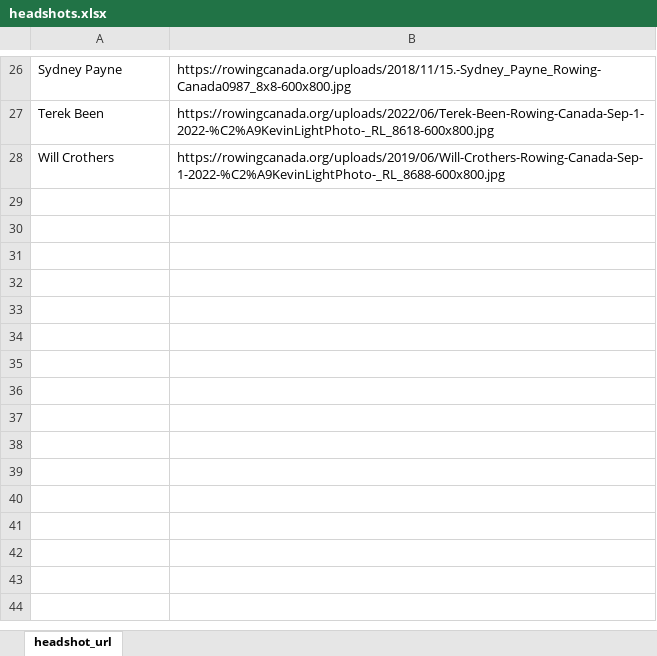
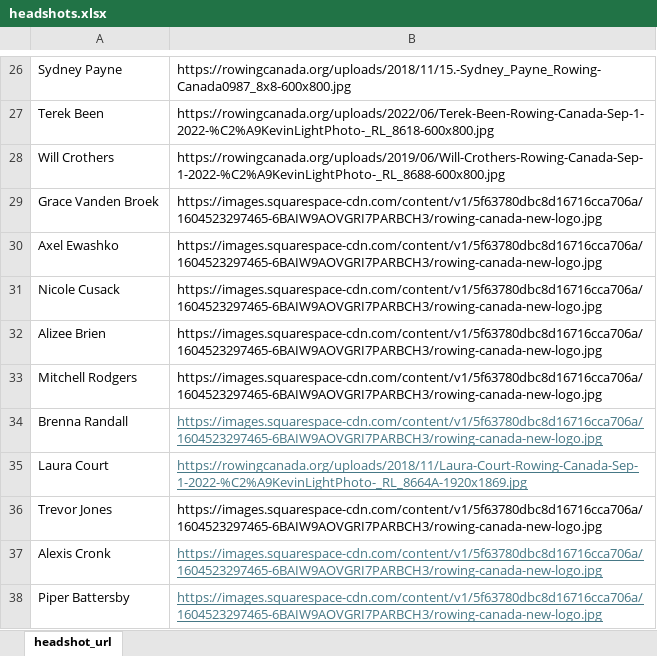
Before and after one commit to dgeneau/SmartaConnector, an Excel workbook: headshots.xlsx, sheet headshot_url, drawn as a sheet; only a part is shown, gaps mark what is left out; values as stored, in another font and other column widths than the file's, no borders; the diff names each change by its address in the sheet, - before the commit and + after, or states it on an @@ line.

Commit message:
Add files via upload

```diff
--- a/headshots.xlsx (sheet headshot_url)
+++ b/headshots.xlsx (sheet headshot_url)
+row 29: Grace Vanden Broek | https://images.squarespace-cdn.com/content/v1/5f63780dbc8d16716cca706a/1604523297465-6BAIW9AOVGRI7PARBCH3/rowing-canada-new-logo.jpg
+row 30: Axel Ewashko | https://images.squarespace-cdn.com/content/v1/5f63780dbc8d16716cca706a/1604523297465-6BAIW9AOVGRI7PARBCH3/rowing-canada-new-logo.jpg
+row 31: Nicole Cusack | https://images.squarespace-cdn.com/content/v1/5f63780dbc8d16716cca706a/1604523297465-6BAIW9AOVGRI7PARBCH3/rowing-canada-new-logo.jpg
+row 32: Alizee Brien | https://images.squarespace-cdn.com/content/v1/5f63780dbc8d16716cca706a/1604523297465-6BAIW9AOVGRI7PARBCH3/rowing-canada-new-logo.jpg
+row 33: Mitchell Rodgers | https://images.squarespace-cdn.com/content/v1/5f63780dbc8d16716cca706a/1604523297465-6BAIW9AOVGRI7PARBCH3/rowing-canada-new-logo.jpg
+row 34: Brenna Randall | https://images.squarespace-cdn.com/content/v1/5f63780dbc8d16716cca706a/1604523297465-6BAIW9AOVGRI7PARBCH3/rowing-canada-new-logo.jpg
+row 35: Laura Court | https://rowingcanada.org/uploads/2018/11/Laura-Court-Rowing-Canada-Sep-1-2022-%C2%A9KevinLightPhoto-_RL_8664A-1920x1869.jpg
+row 36: Trevor Jones | https://images.squarespace-cdn.com/content/v1/5f63780dbc8d16716cca706a/1604523297465-6BAIW9AOVGRI7PARBCH3/rowing-canada-new-logo.jpg
+row 37: Alexis Cronk | https://images.squarespace-cdn.com/content/v1/5f63780dbc8d16716cca706a/1604523297465-6BAIW9AOVGRI7PARBCH3/rowing-canada-new-logo.jpg
+row 38: Piper Battersby | https://images.squarespace-cdn.com/content/v1/5f63780dbc8d16716cca706a/1604523297465-6BAIW9AOVGRI7PARBCH3/rowing-canada-new-logo.jpg
```
Also changed, not shown: 1 other file.
